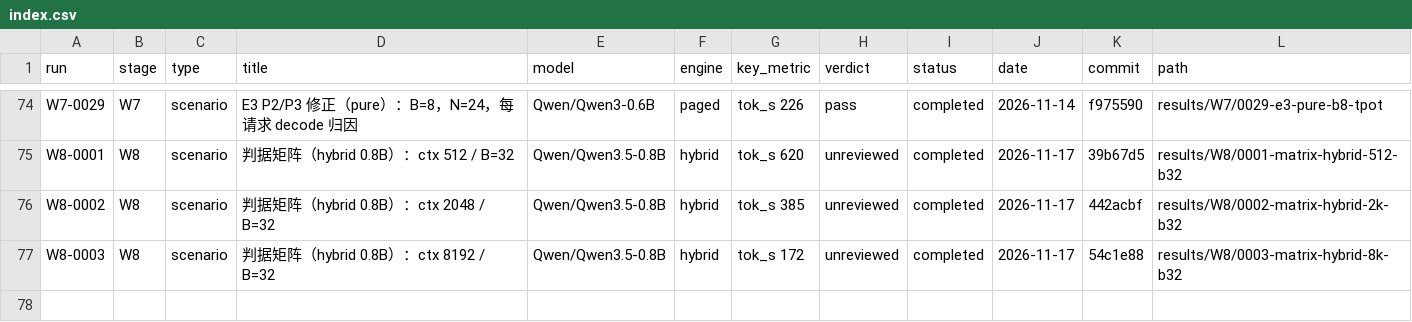
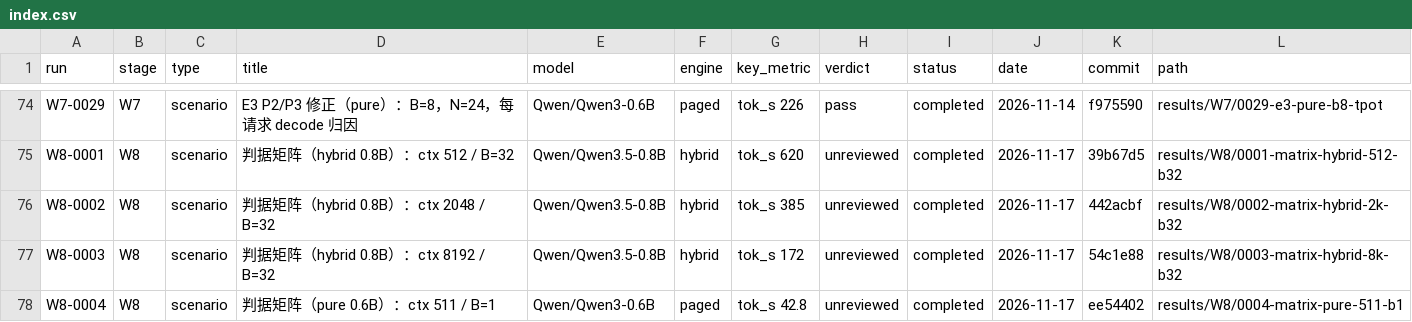
Before and after one commit to RAIN-LOJK/llm-serving, a CSV file: results/index.csv, drawn as a sheet; only a part is shown, gaps mark what is left out; the diff names each change by its address in the sheet, - before the commit and + after, or states it on an @@ line.

Commit message:
results(w8): add W8-0004 matrix pure 511 B1

```diff
--- a/results/index.csv
+++ b/results/index.csv
+row 78: W8-0004 | W8 | scenario | 判据矩阵（pure 0.6B）：ctx 511 / B=1 | Qwen/Qwen3-0.6B | paged | tok_s 42.8 | unreviewed | completed | 2026-11-17 | ee54402 | results/W8/0004-matrix-pure-511-b1
```
Also changed, not shown: 10 other files.
